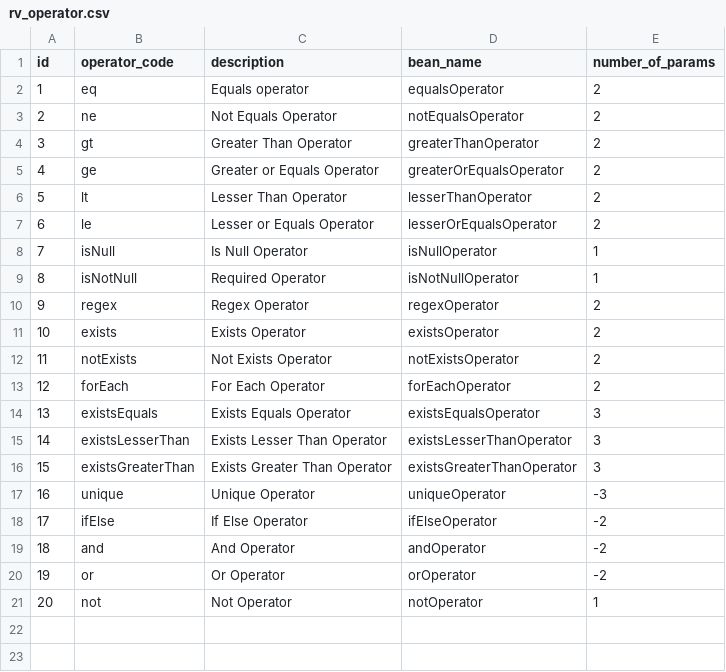
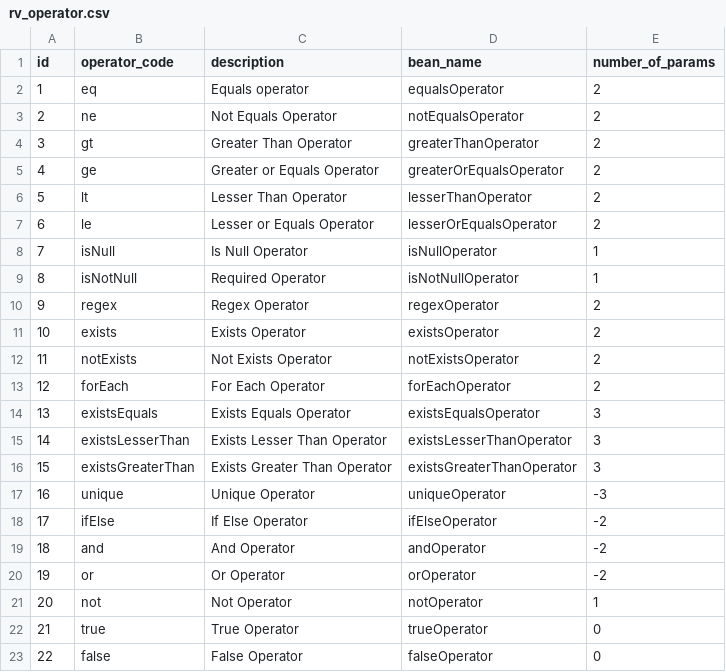
Before and after one commit to nashcrash/rules-validator, a CSV file: src/main/resources/config/liquibase/fake-data/rv_operator.csv, drawn as a sheet; the diff names each change by its address in the sheet, - before the commit and + after, or states it on an @@ line.

```diff
--- a/src/main/resources/config/liquibase/fake-data/rv_operator.csv
+++ b/src/main/resources/config/liquibase/fake-data/rv_operator.csv
+row 22: 21 | true | True Operator | trueOperator | 0
+row 23: 22 | false | False Operator | falseOperator | 0
```
Also changed, not shown: src/main/resources/config/liquibase/fake-data/rv_rule.csv, 25 other files.
